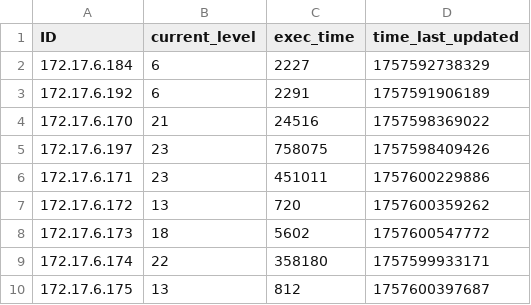
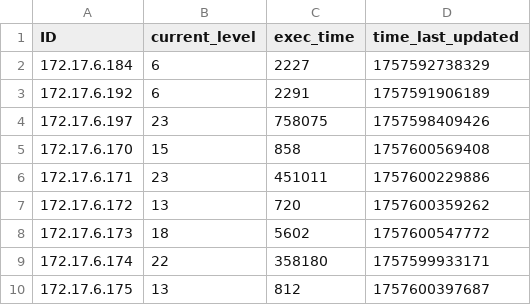
Before and after one commit to multivvac/parallel-programming-competition-uni.lu, a CSV file: client_progress.csv, drawn as a sheet.

Commit message:
update: leaderboard logs

```diff
--- a/client_progress.csv
+++ b/client_progress.csv
@@ -3,4 +3,4 @@ ID,current_level,exec_time,time_last_updated
 172.17.6.192,6,2291,1757591906189
-172.17.6.170,21,24516,1757598369022
 172.17.6.197,23,758075,1757598409426
+172.17.6.170,15,858,1757600569408
 172.17.6.171,23,451011,1757600229886
```
